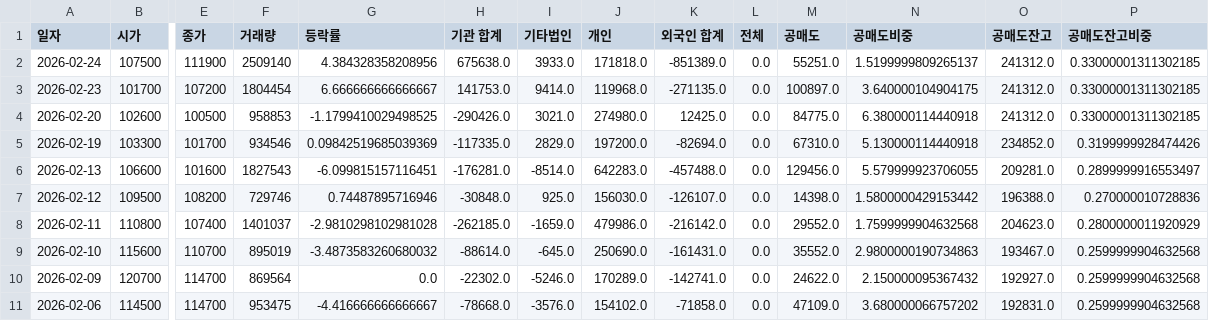
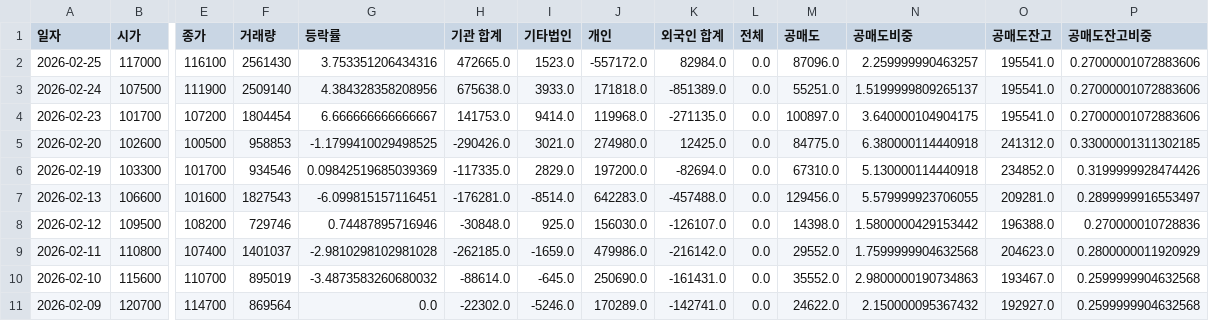
Before and after one commit to ccyun95/Semiconductor_electronic_work, a CSV file: data/Isu_Petasys_007660_stock_data.csv, drawn as a sheet; only a part is shown, gaps mark what is left out; the shorter side is filled out with more unchanged rows; addresses are those after the commit; rows hold the shown columns only; the diff names each change by its address in the sheet, - before the commit and + after, or states it on an @@ line.

```diff
--- a/data/Isu_Petasys_007660_stock_data.csv
+++ b/data/Isu_Petasys_007660_stock_data.csv
+row 2: 2026-02-25 | 117000 | 116100 | 2561430 | 3.753351206434316 | 472665.0 | 1523.0 | -557172.0 | 82984.0 | 0.0 | 87096.0 | 2.259999990463257 | 195541.0 | 0.27000001072883606
-O3:O4 (공매도잔고): 241312.0
+O3:O4 (공매도잔고): 195541.0
-P3:P4 (공매도잔고비중): 0.33000001311302185
+P3:P4 (공매도잔고비중): 0.27000001072883606
```
Also changed, not shown: data/ISC_095340_stock_data.csv, data/SK_hynix_000660_stock_data.csv, 16 other files.
